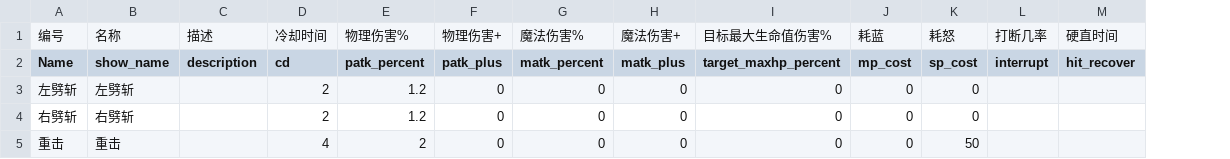
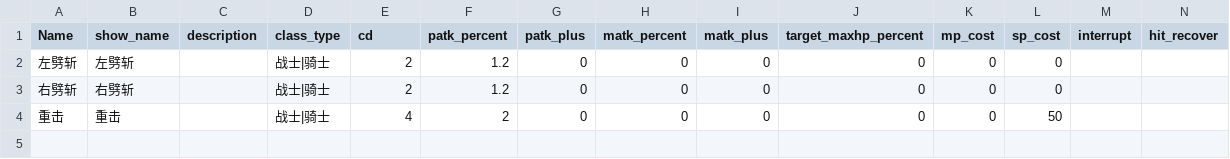
Before and after one commit to xiongfang/project, a CSV file: trunk/client/Content/data/技能.csv, drawn as a sheet; removed rows and columns are numbered as before the commit, all else as after; the diff names each change by its address in the sheet, - before the commit and + after, or states it on an @@ line.

```diff
--- a/trunk/client/Content/data/技能.csv
+++ b/trunk/client/Content/data/技能.csv
+column D (class_type), rows 2-4: all 战士|骑士
-row 1: 编号 | 名称 | 描述 | 冷却时间 | 物理伤害% | 物理伤害+ | 魔法伤害% | 魔法伤害+ | 目标最大生命值伤害% | 耗蓝 | 耗怒 | 打断几率 | 硬直时间
```
Also changed, not shown: trunk/client/Content/data/装备.csv, 15 other files.
